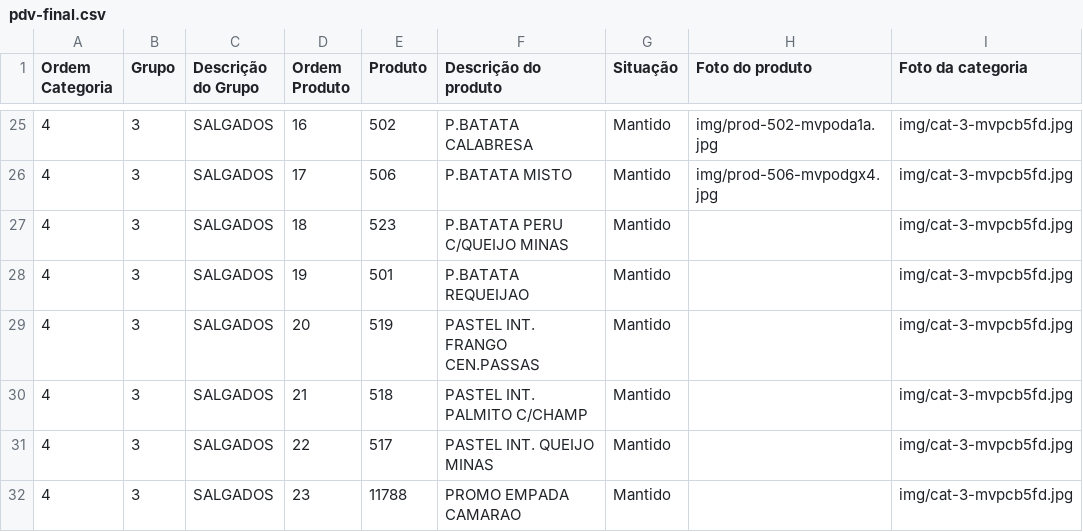
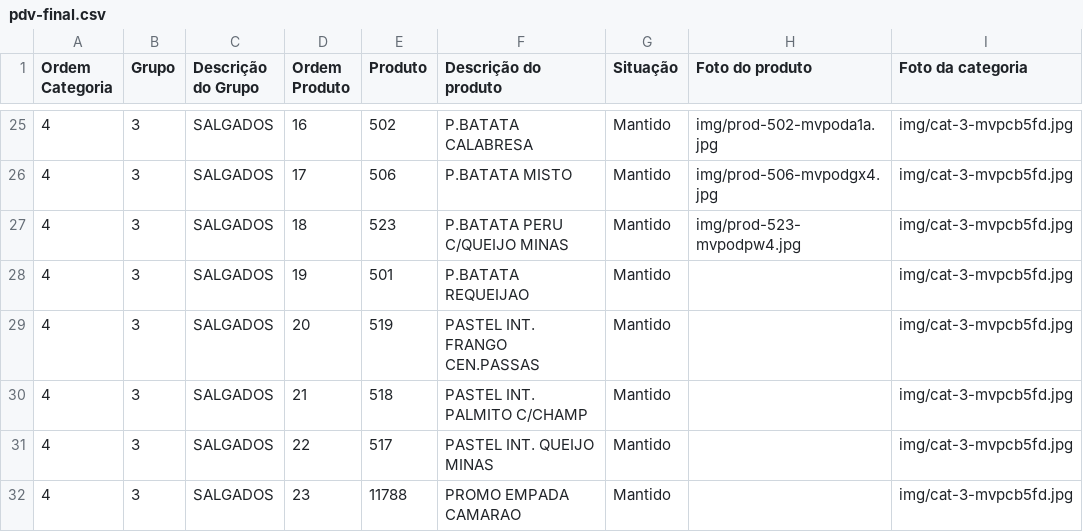
Before and after one commit to Ucasplayer/organizador-pdv-megamatte, a CSV file: data/pdv-final.csv, drawn as a sheet; only a part is shown, gaps mark what is left out.

Commit message:
Trocou a foto do produto P.BATATA PERU C/QUEIJO MINAS

```diff
--- a/data/pdv-final.csv
+++ b/data/pdv-final.csv
@@ -26,3 +26,3 @@
 "4";"3";"SALGADOS";"17";"506";"P.BATATA MISTO";"Mantido";"img/prod-506-mvpodgx4.jpg";"img/cat-3-mvpcb5fd.jpg"
-"4";"3";"SALGADOS";"18";"523";"P.BATATA PERU C/QUEIJO MINAS";"Mantido";"";"img/cat-3-mvpcb5fd.jpg"
+"4";"3";"SALGADOS";"18";"523";"P.BATATA PERU C/QUEIJO MINAS";"Mantido";"img/prod-523-mvpodpw4.jpg";"img/cat-3-mvpcb5fd.jpg"
 "4";"3";"SALGADOS";"19";"501";"P.BATATA REQUEIJAO";"Mantido";"";"img/cat-3-mvpcb5fd.jpg"
```
Also changed, not shown: 2 other files.
